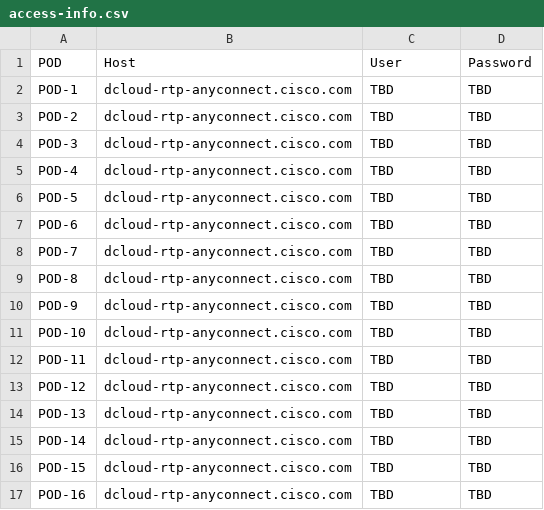
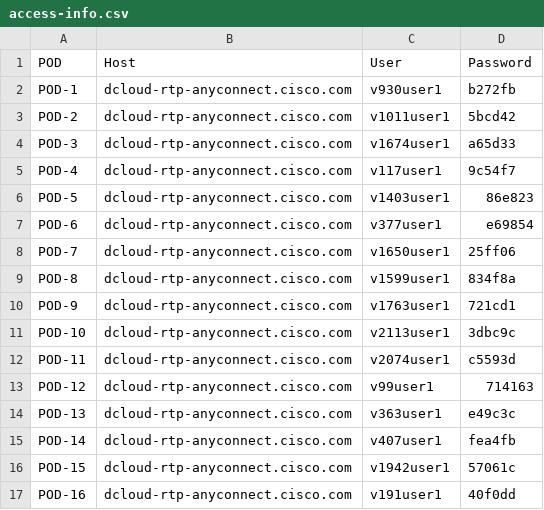
Before and after one commit to CiscoLives/LTRATO-2001, a CSV file: docs/labaccess/reference/access-info.csv, drawn as a sheet; only a part is shown; the diff covers the shown part only.

```diff
--- a/docs/labaccess/reference/access-info.csv
+++ b/docs/labaccess/reference/access-info.csv
@@ -1,17 +1,17 @@
 POD,Host,User,Password
-POD-1,dcloud-rtp-anyconnect.cisco.com,TBD,TBD
-POD-2,dcloud-rtp-anyconnect.cisco.com,TBD,TBD
-POD-3,dcloud-rtp-anyconnect.cisco.com,TBD,TBD
-POD-4,dcloud-rtp-anyconnect.cisco.com,TBD,TBD
-POD-5,dcloud-rtp-anyconnect.cisco.com,TBD,TBD
-POD-6,dcloud-rtp-anyconnect.cisco.com,TBD,TBD
-POD-7,dcloud-rtp-anyconnect.cisco.com,TBD,TBD
-POD-8,dcloud-rtp-anyconnect.cisco.com,TBD,TBD
-POD-9,dcloud-rtp-anyconnect.cisco.com,TBD,TBD
-POD-10,dcloud-rtp-anyconnect.cisco.com,TBD,TBD
-POD-11,dcloud-rtp-anyconnect.cisco.com,TBD,TBD
-POD-12,dcloud-rtp-anyconnect.cisco.com,TBD,TBD
-POD-13,dcloud-rtp-anyconnect.cisco.com,TBD,TBD
-POD-14,dcloud-rtp-anyconnect.cisco.com,TBD,TBD
-POD-15,dcloud-rtp-anyconnect.cisco.com,TBD,TBD
-POD-16,dcloud-rtp-anyconnect.cisco.com,TBD,TBD
+POD-1,dcloud-rtp-anyconnect.cisco.com,v930user1,b272fb
+POD-2,dcloud-rtp-anyconnect.cisco.com,v1011user1,5bcd42
+POD-3,dcloud-rtp-anyconnect.cisco.com,v1674user1,a65d33
+POD-4,dcloud-rtp-anyconnect.cisco.com,v117user1,9c54f7
+POD-5,dcloud-rtp-anyconnect.cisco.com,v1403user1,86e823
+POD-6,dcloud-rtp-anyconnect.cisco.com,v377user1,e69854
+POD-7,dcloud-rtp-anyconnect.cisco.com,v1650user1,25ff06
+POD-8,dcloud-rtp-anyconnect.cisco.com,v1599user1,834f8a
+POD-9,dcloud-rtp-anyconnect.cisco.com,v1763user1,721cd1
+POD-10,dcloud-rtp-anyconnect.cisco.com,v2113user1,3dbc9c
+POD-11,dcloud-rtp-anyconnect.cisco.com,v2074user1,c5593d
+POD-12,dcloud-rtp-anyconnect.cisco.com,v99user1,714163
+POD-13,dcloud-rtp-anyconnect.cisco.com,v363user1,e49c3c
+POD-14,dcloud-rtp-anyconnect.cisco.com,v407user1,fea4fb
+POD-15,dcloud-rtp-anyconnect.cisco.com,v1942user1,57061c
+POD-16,dcloud-rtp-anyconnect.cisco.com,v191user1,40f0dd
```
Also changed, not shown: 7 added rows and 28 edited cells elsewhere in this file, 2 other files.
